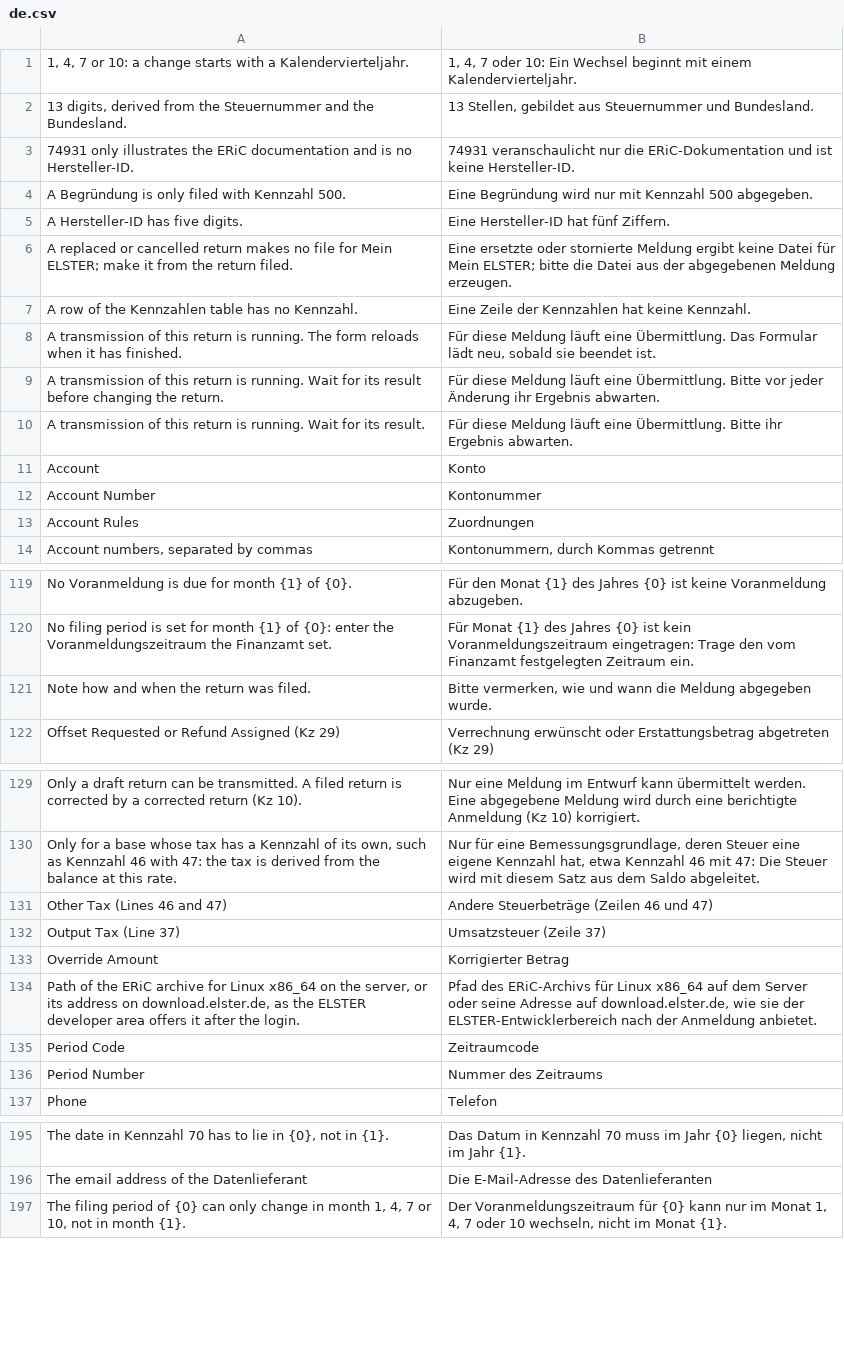
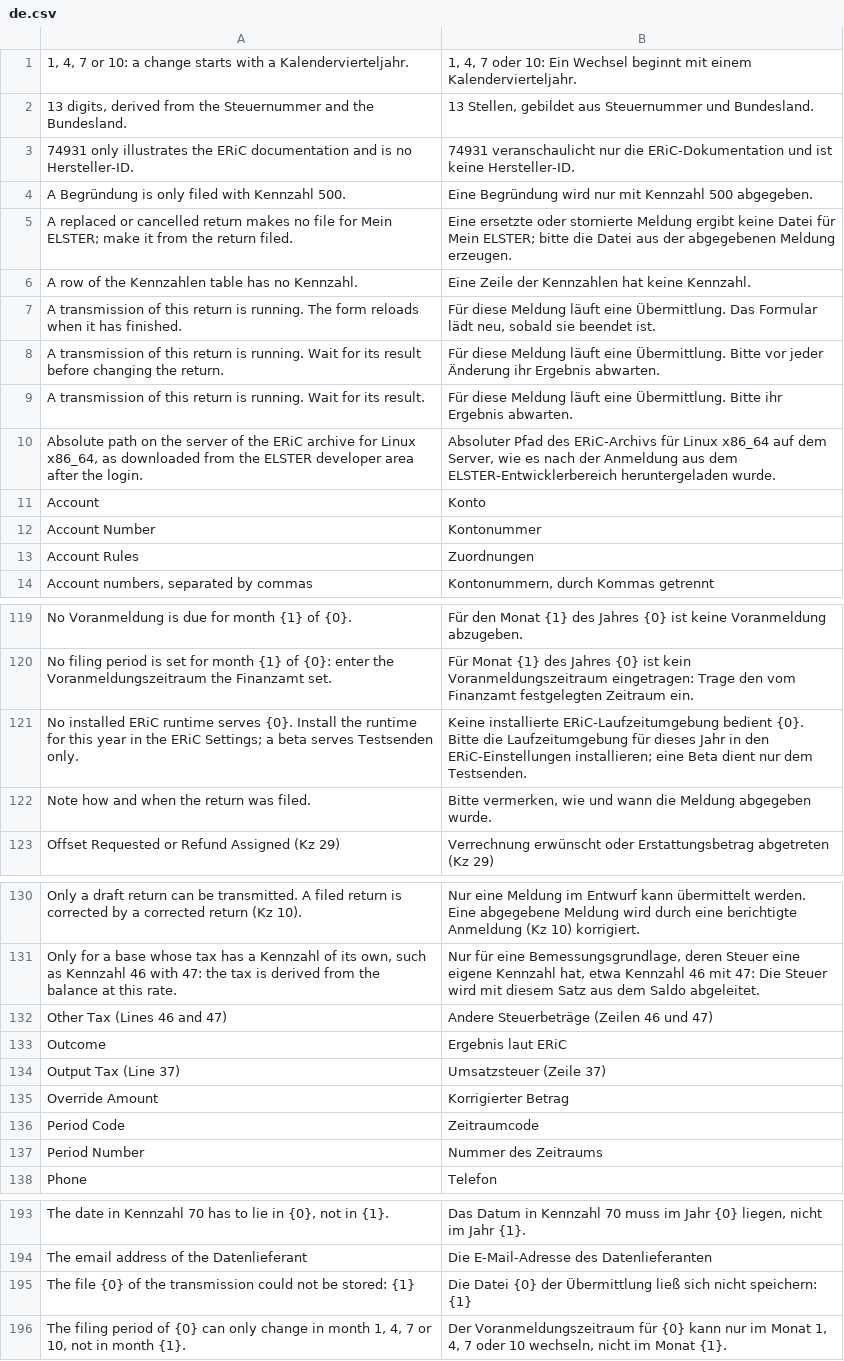
Before and after one commit to encircle360-oss/steuerbote, a CSV file: steuerbote/translations/de.csv, drawn as a sheet; only a part is shown, gaps mark what is left out; the diff covers the shown part only.

Commit message:
wire the transmission to the ERiC library and the XML builder
The job writes the Nutzdaten with to_nutzdaten from the same tree as the
file for Mein ELSTER, builds the EnvelopeHeader of steuerbote.eric.header
and runs service.run against the runtime that detect finds for the year
of the return, with a log directory per transmission, or against the
simulation. Certificate and password go through steuerbote.eric.secrets.
The adapter keeps only the calls that need an installed ERiC, so the
tests replace those and run XML, header, secrets and simulation for
real; with the stub library a runtime installs and sends end to end.

The ELSTER Transmission records the outcome of the result. A send with
an unknown outcome is shown as Unbekannt and blocks sending the return
again until it is cleared, as does a run whose job is gone. The
Hersteller-ID follows the rule of Kz 09 in the settings, the header and
the runtime alike. The runtime installs from a local archive only, since
install_from_archive takes a path and Steuerbote downloads nothing; the
worker loads the libraries once before a version is activated. A file
that cannot be stored no longer stops the record of a run.

```diff
--- a/steuerbote/translations/de.csv
+++ b/steuerbote/translations/de.csv
@@ -4,3 +4,2 @@
 "A Begründung is only filed with Kennzahl 500.","Eine Begründung wird nur mit Kennzahl 500 abgegeben."
-"A Hersteller-ID has five digits.","Eine Hersteller-ID hat fünf Ziffern."
 "A replaced or cancelled return makes no file for Mein ELSTER; make it from the return filed.","Eine ersetzte oder stornierte Meldung ergibt keine Datei für Mein ELSTER; bitte die Datei aus der abgegebenen Meldung erzeugen."
@@ -10,2 +9,3 @@
 "A transmission of this return is running. Wait for its result.","Für diese Meldung läuft eine Übermittlung. Bitte ihr Ergebnis abwarten."
+"Absolute path on the server of the ERiC archive for Linux x86_64, as downloaded from the ELSTER developer area after the login.","Absoluter Pfad des ERiC-Archivs für Linux x86_64 auf dem Server, wie es nach der Anmeldung aus dem ELSTER-Entwicklerbereich heruntergeladen wurde."
 "Account","Konto"
@@ -120,2 +120,3 @@
 "No filing period is set for month {1} of {0}: enter the Voranmeldungszeitraum the Finanzamt set.","Für Monat {1} des Jahres {0} ist kein Voranmeldungszeitraum eingetragen: Trage den vom Finanzamt festgelegten Zeitraum ein."
+"No installed ERiC runtime serves {0}. Install the runtime for this year in the ERiC Settings; a beta serves Testsenden only.","Keine installierte ERiC-Laufzeitumgebung bedient {0}. Bitte die Laufzeitumgebung für dieses Jahr in den ERiC-Einstellungen installieren; eine Beta dient nur dem Testsenden."
 "Note how and when the return was filed.","Bitte vermerken, wie und wann die Meldung abgegeben wurde."
@@ -131,5 +132,5 @@
 "Other Tax (Lines 46 and 47)","Andere Steuerbeträge (Zeilen 46 und 47)"
+"Outcome","Ergebnis laut ERiC"
 "Output Tax (Line 37)","Umsatzsteuer (Zeile 37)"
 "Override Amount","Korrigierter Betrag"
-"Path of the ERiC archive for Linux x86_64 on the server, or its address on download.elster.de, as the ELSTER developer area offers it after the login.","Pfad des ERiC-Archivs für Linux x86_64 auf dem Server oder seine Adresse auf download.elster.de, wie sie der ELSTER-Entwicklerbereich nach der Anmeldung anbietet."
 "Period Code","Zeitraumcode"
@@ -196,2 +194,3 @@
 "The email address of the Datenlieferant","Die E-Mail-Adresse des Datenlieferanten"
+"The file {0} of the transmission could not be stored: {1}","Die Datei {0} der Übermittlung ließ sich nicht speichern: {1}"
 "The filing period of {0} can only change in month 1, 4, 7 or 10, not in month {1}.","Der Voranmeldungszeitraum für {0} kann nur im Monat 1, 4, 7 oder 10 wechseln, nicht im Monat {1}."
```
Also changed, not shown: 9 added rows and 4 removed rows elsewhere in this file, 11 other files.
